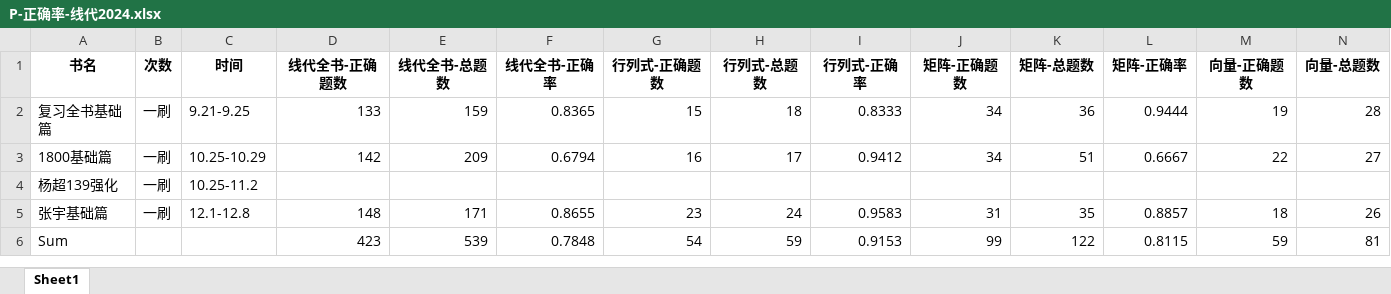
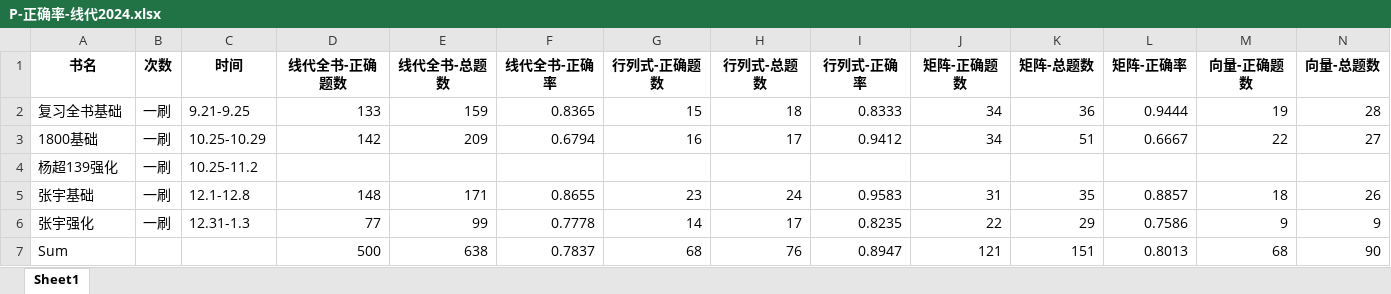
Before and after one commit to virtualxiaoman/kaoyan, an Excel workbook: data/xlsx/P-正确率-线代2024.xlsx, sheet Sheet1, drawn as a sheet; only a part is shown; values as stored, in another font and other column widths than the file's, no borders; removed rows and columns are numbered as before the commit, all else as after; rows hold the shown columns only; the diff names each change by its address in the sheet, - before the commit and + after, or states it on an @@ line.

```diff
--- a/data/xlsx/P-正确率-线代2024.xlsx (sheet Sheet1)
+++ b/data/xlsx/P-正确率-线代2024.xlsx (sheet Sheet1)
-A2 (书名): 复习全书基础篇
+A2 (书名): 复习全书基础
-A3 (书名): 1800基础篇
+A3 (书名): 1800基础
-A5 (书名): 张宇基础篇
+A5 (书名): 张宇基础
-row 6: Sum |  |  | 423 | 539 | 0.7848 | 54 | 59 | 0.9153 | 99 | 122 | 0.8115 | 59 | 81
+row 6: 张宇强化 | 一刷 | 12.31-1.3 | 77 | 99 | 0.7778 | 14 | 17 | 0.8235 | 22 | 29 | 0.7586 | 9 | 9
+row 7: Sum |  |  | 500 | 638 | 0.7837 | 68 | 76 | 0.8947 | 121 | 151 | 0.8013 | 68 | 90
```
Also changed, not shown: data/xlsx/P-学习时长-数学2025.xlsx, data/xlsx/P-正确率-概率论2024.xlsx, 20 other files.
